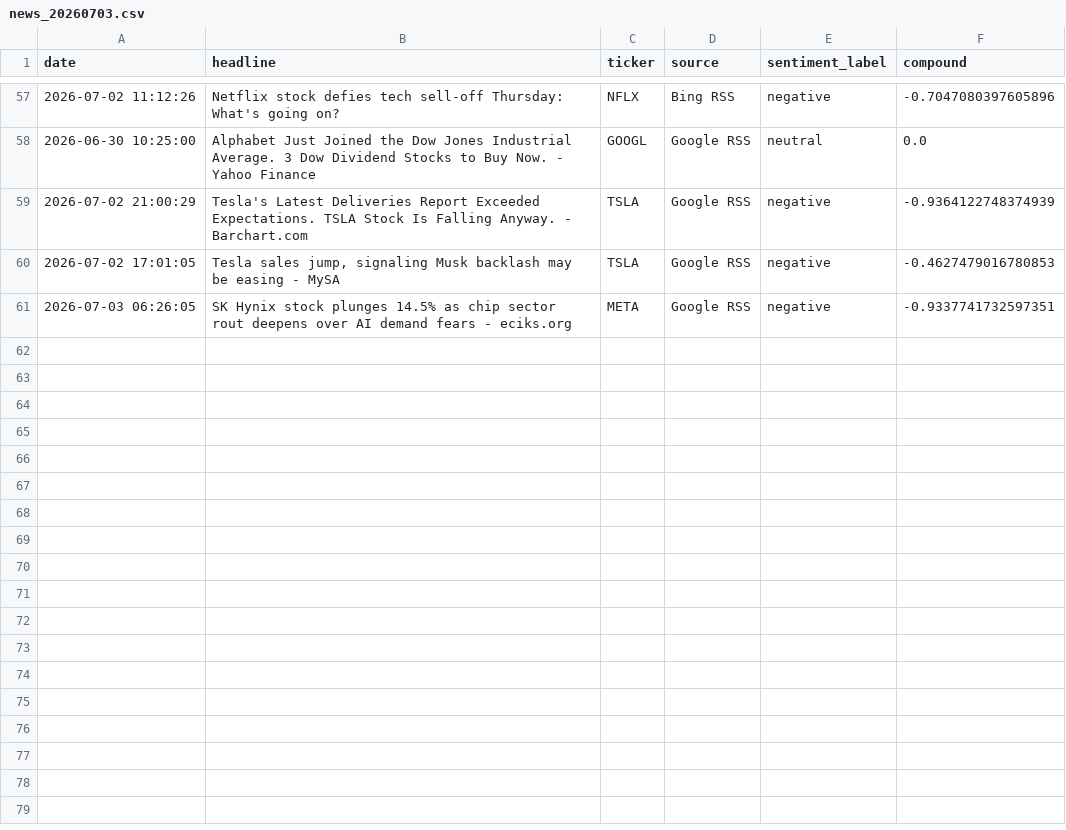
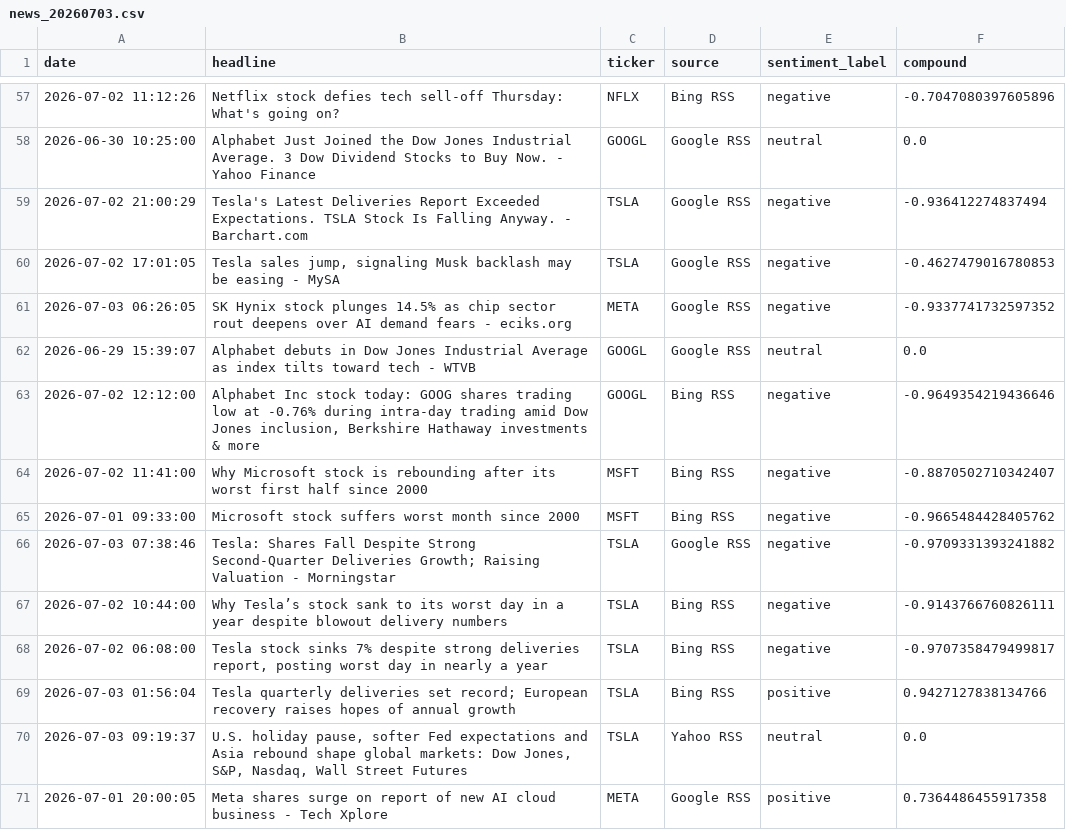
Before and after one commit to Kasuba-phani/stock-sentiment-tracker, a CSV file: data/raw_news/news_20260703.csv, drawn as a sheet; only a part is shown, gaps mark what is left out.

```diff
--- a/data/raw_news/news_20260703.csv
+++ b/data/raw_news/news_20260703.csv
@@ -58,4 +58,14 @@ date,headline,ticker,source,sentiment_label,compound
 2026-06-30 10:25:00,Alphabet Just Joined the Dow Jones Industrial Average. 3 Dow Dividend Stocks to Buy Now. - Yahoo Finance,GOOGL,Google RSS,neutral,0.0
-2026-07-02 21:00:29,Tesla's Latest Deliveries Report Exceeded Expectations. TSLA Stock Is Falling Anyway. - Barchart.com,TSLA,Google RSS,negative,-0.9364122748374939
+2026-07-02 21:00:29,Tesla's Latest Deliveries Report Exceeded Expectations. TSLA Stock Is Falling Anyway. - Barchart.com,TSLA,Google RSS,negative,-0.936412274837494
 2026-07-02 17:01:05,"Tesla sales jump, signaling Musk backlash may be easing - MySA",TSLA,Google RSS,negative,-0.4627479016780853
-2026-07-03 06:26:05,SK Hynix stock plunges 14.5% as chip sector rout deepens over AI demand fears - eciks.org,META,Google RSS,negative,-0.9337741732597351
+2026-07-03 06:26:05,SK Hynix stock plunges 14.5% as chip sector rout deepens over AI demand fears - eciks.org,META,Google RSS,negative,-0.9337741732597352
+2026-06-29 15:39:07,Alphabet debuts in Dow Jones Industrial Average as index tilts toward tech - WTVB,GOOGL,Google RSS,neutral,0.0
+2026-07-02 12:12:00,"Alphabet Inc stock today: GOOG shares trading low at -0.76% during intra-day trading amid Dow Jones inclusion, Berkshire Hathaway investments & more",GOOGL,Bing RSS,negative,-0.9649354219436646
+2026-07-02 11:41:00,Why Microsoft stock is rebounding after its worst first half since 2000,MSFT,Bing RSS,negative,-0.8870502710342407
+2026-07-01 09:33:00,Microsoft stock suffers worst month since 2000,MSFT,Bing RSS,negative,-0.9665484428405762
+2026-07-03 07:38:46,Tesla: Shares Fall Despite Strong Second-Quarter Deliveries Growth; Raising Valuation - Morningstar,TSLA,Google RSS,negative,-0.9709331393241882
+2026-07-02 10:44:00,Why Tesla’s stock sank to its worst day in a year despite blowout delivery numbers,TSLA,Bing RSS,negative,-0.9143766760826111
+2026-07-02 06:08:00,"Tesla stock sinks 7% despite strong deliveries report, posting worst day in nearly a year",TSLA,Bing RSS,negative,-0.9707358479499817
+2026-07-03 01:56:04,Tesla quarterly deliveries set record; European recovery raises hopes of annual growth,TSLA,Bing RSS,positive,0.9427127838134766
+2026-07-03 09:19:37,"U.S. holiday pause, softer Fed expectations and Asia rebound shape global markets: Dow Jones, S&P, Nasdaq, Wall Street Futures",TSLA,Yahoo RSS,neutral,0.0
+2026-07-01 20:00:05,Meta shares surge on report of new AI cloud business - Tech Xplore,META,Google RSS,positive,0.7364486455917358
```
Also changed, not shown: data/stock_data_summary.csv.
